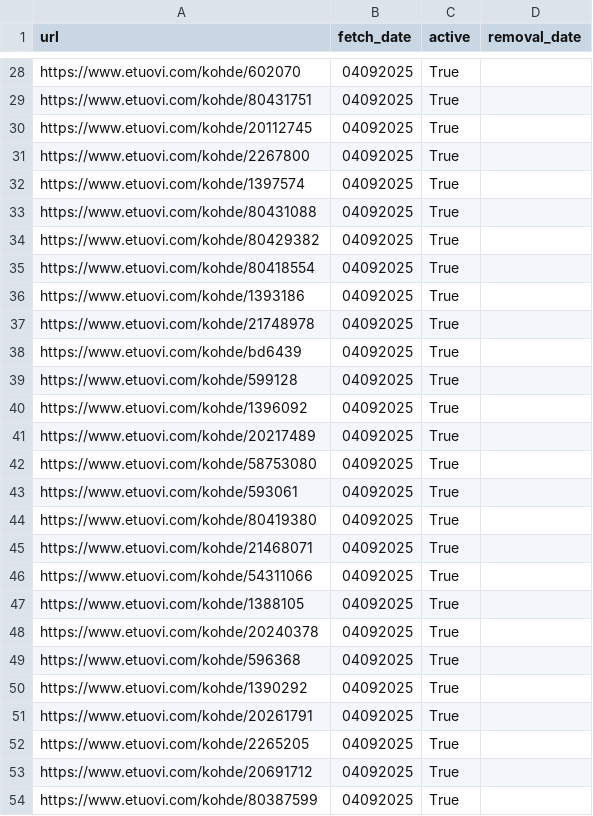
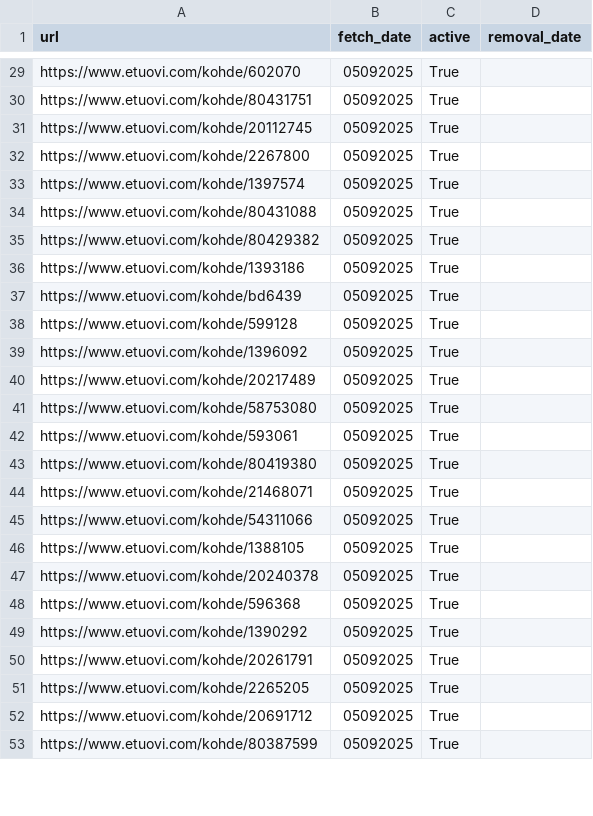
Before and after one commit to setuukka/etuovi, a CSV file: latest_listings.csv, drawn as a sheet; only a part is shown, gaps mark what is left out; removed rows and columns are numbered as before the commit, all else as after; the diff covers the shown part only; the diff names each change by its address in the sheet, - before the commit and + after, or states it on an @@ line.

```diff
--- a/latest_listings.csv
+++ b/latest_listings.csv
-B29:B35 (fetch_date): 04092025
+B29:B35 (fetch_date): 05092025
-row 35: https://www.etuovi.com/kohde/80418554 | 04092025 | True
-B36 (fetch_date): 04092025
+B36 (fetch_date): 05092025
-row 37: https://www.etuovi.com/kohde/21748978 | 04092025 | True
-B37:B53 (fetch_date): 04092025
+B37:B53 (fetch_date): 05092025
```
Also changed, not shown: 1 added row and 33 edited cells elsewhere in this file, 1 other file.
